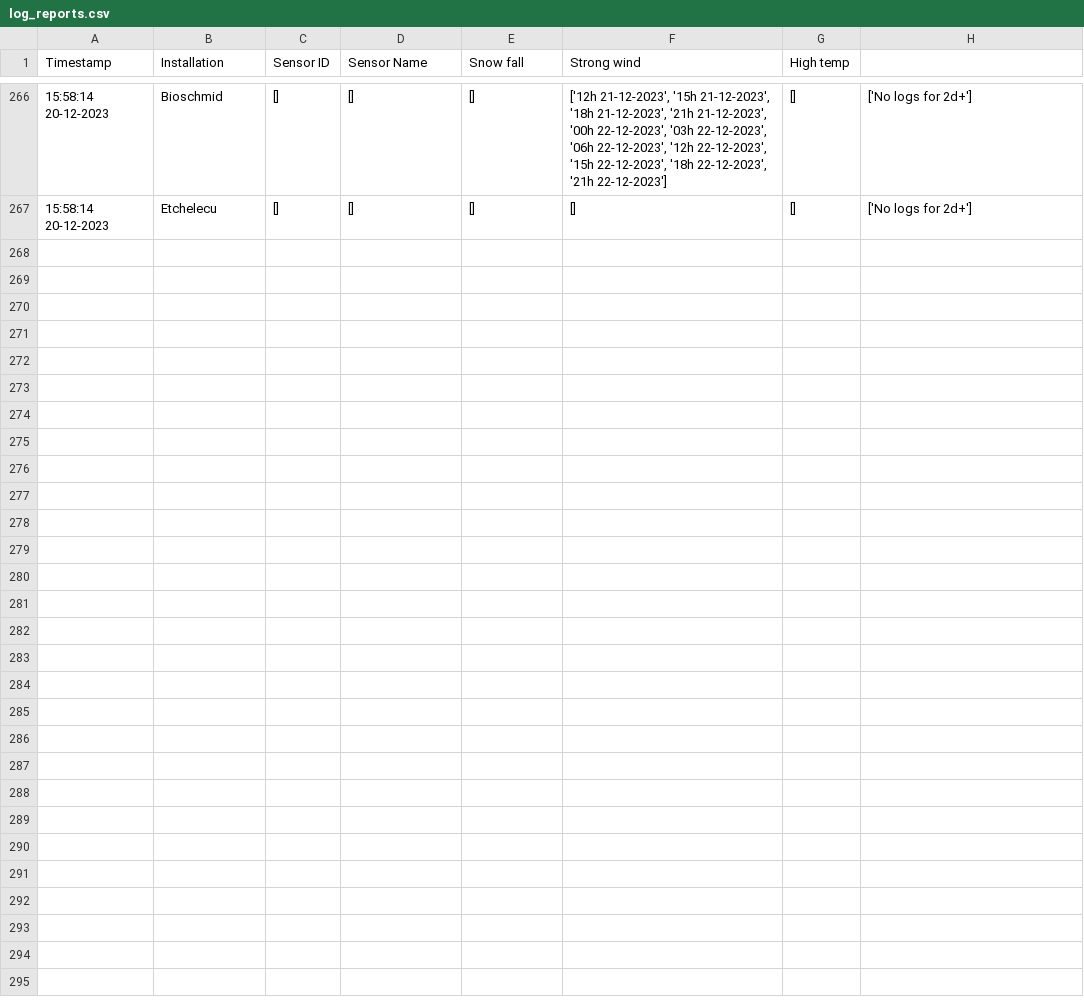
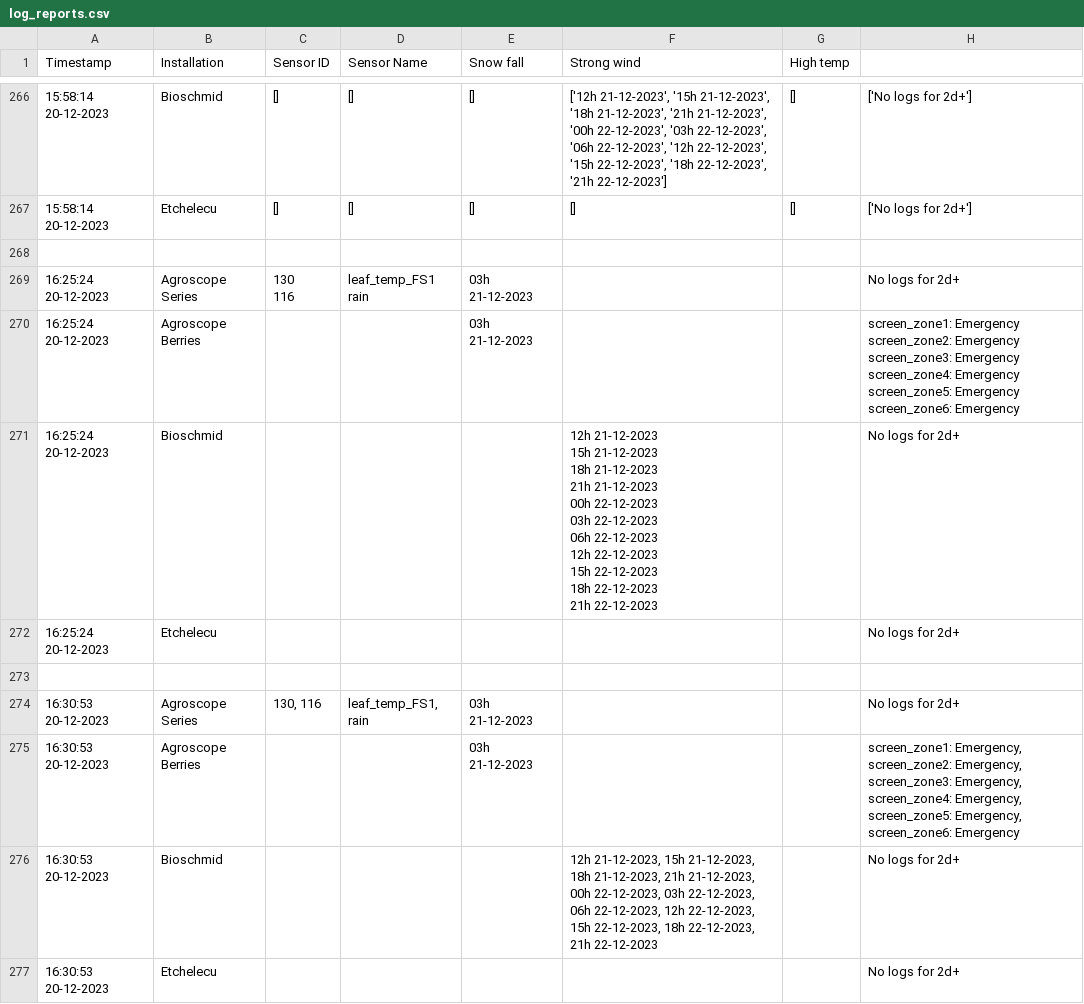
Before and after one commit to LuLuEhret/Field_Sentry, a CSV file: log_reports.csv, drawn as a sheet; only a part is shown, gaps mark what is left out; ↵ is a line break in a cell; the diff covers the shown part only; the diff names each change by its address in the sheet, - before the commit and + after, or states it on an @@ line.

```diff
--- a/log_reports.csv
+++ b/log_reports.csv
+row 268: (empty)
+row 269: 16:25:24 20-12-2023 | Agroscope Series | 130 ↵ 116 | leaf_temp_FS1 ↵ rain | 03h 21-12-2023 |  |  | No logs for 2d+
+row 270: 16:25:24 20-12-2023 | Agroscope Berries |  |  | 03h 21-12-2023 |  |  | screen_zone1: Emergency ↵ screen_zone2: Emergency ↵ screen_zone3: Emergency ↵ screen_zone4: Emergency ↵ screen_zone5: Emergency ↵ screen_zone6: Emergency
+row 271: 16:25:24 20-12-2023 | Bioschmid |  |  |  | 12h 21-12-2023 ↵ 15h 21-12-2023 ↵ 18h 21-12-2023 ↵ 21h 21-12-2023 ↵ 00h 22-12-2023 ↵ 03h 22-12-2023 ↵ 06h 22-12-2023 ↵ 12h 22-12-2023 ↵ 15h 22-12-2023 ↵ 18h 22-12-2023 ↵ 21h 22-12-2023 |  | No logs for 2d+
+row 272: 16:25:24 20-12-2023 | Etchelecu |  |  |  |  |  | No logs for 2d+
+row 273: (empty)
+row 274: 16:30:53 20-12-2023 | Agroscope Series | 130, 116 | leaf_temp_FS1, rain | 03h 21-12-2023 |  |  | No logs for 2d+
+row 275: 16:30:53 20-12-2023 | Agroscope Berries |  |  | 03h 21-12-2023 |  |  | screen_zone1: Emergency, screen_zone2: Emergency, screen_zone3: Emergency, screen_zone4: Emergency, screen_zone5: Emergency, screen_zone6: Emergency
+row 276: 16:30:53 20-12-2023 | Bioschmid |  |  |  | 12h 21-12-2023, 15h 21-12-2023, 18h 21-12-2023, 21h 21-12-2023, 00h 22-12-2023, 03h 22-12-2023, 06h 22-12-2023, 12h 22-12-2023, 15h 22-12-2023, 18h 22-12-2023, 21h 22-12-2023 |  | No logs for 2d+
+row 277: 16:30:53 20-12-2023 | Etchelecu |  |  |  |  |  | No logs for 2d+
```
Also changed, not shown: 10 added rows elsewhere in this file, count_requests.csv, 2 other files.
